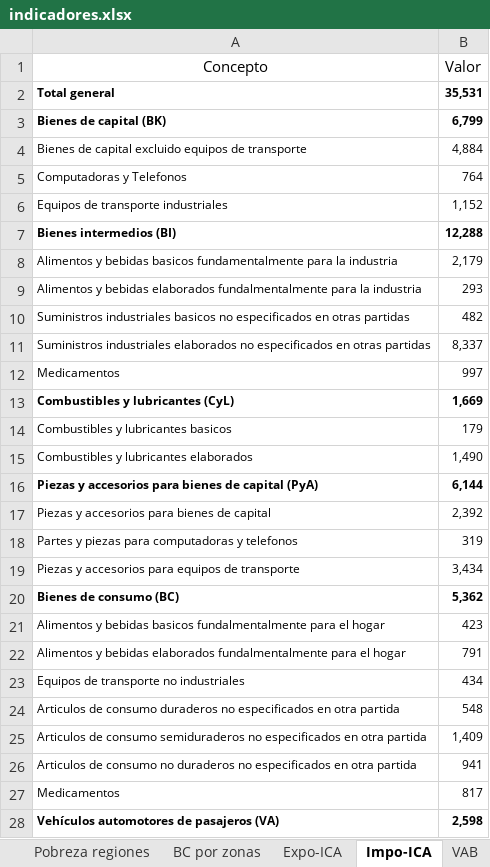
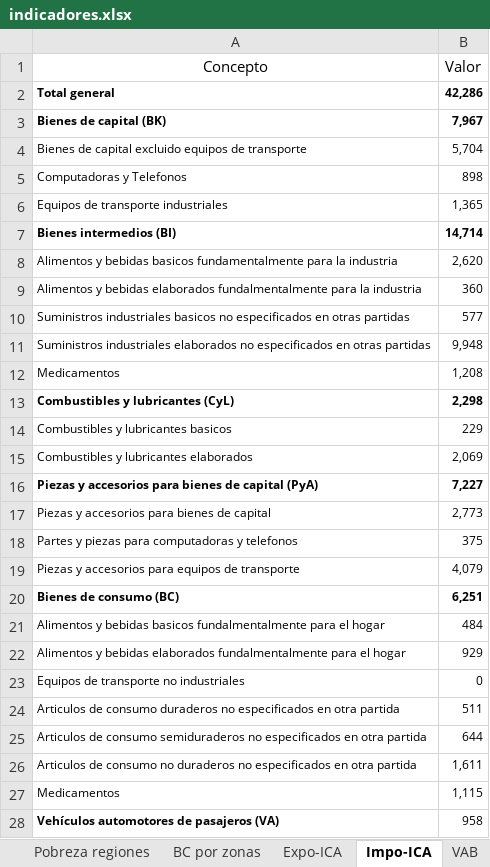
Before and after one commit to NahuelBargas/indeco, an Excel workbook: bases/indicadores.xlsx, sheet Impo-ICA, drawn as a sheet; only a part is shown; values as stored, in another font and other column widths than the file's, no borders; the diff covers the shown part only; the diff names each change by its address in the sheet, - before the commit and + after, or states it on an @@ line.

```diff
--- a/bases/indicadores.xlsx (sheet Impo-ICA)
+++ b/bases/indicadores.xlsx (sheet Impo-ICA)
-B2 (Valor): 35,531
+B2 (Valor): 42,286
-B3 (Valor): 6,799
+B3 (Valor): 7,967
-B4 (Valor): 4,884
+B4 (Valor): 5,704
-B5 (Valor): 764
+B5 (Valor): 898
-B6 (Valor): 1,152
+B6 (Valor): 1,365
-B7 (Valor): 12,288
+B7 (Valor): 14,714
-B8 (Valor): 2,179
+B8 (Valor): 2,620
-B9 (Valor): 293
+B9 (Valor): 360
-B10 (Valor): 482
+B10 (Valor): 577
-B11 (Valor): 8,337
+B11 (Valor): 9,948
-B12 (Valor): 997
+B12 (Valor): 1,208
-B13 (Valor): 1,669
+B13 (Valor): 2,298
-B14 (Valor): 179
+B14 (Valor): 229
-B15 (Valor): 1,490
+B15 (Valor): 2,069
-B16 (Valor): 6,144
+B16 (Valor): 7,227
-B17 (Valor): 2,392
+B17 (Valor): 2,773
-B18 (Valor): 319
+B18 (Valor): 375
-B19 (Valor): 3,434
+B19 (Valor): 4,079
-B20 (Valor): 5,362
+B20 (Valor): 6,251
-B21 (Valor): 423
+B21 (Valor): 484
-B22 (Valor): 791
+B22 (Valor): 929
-B23 (Valor): 434
+B23 (Valor): 0
-B24 (Valor): 548
+B24 (Valor): 511
-B25 (Valor): 1,409
+B25 (Valor): 644
-B26 (Valor): 941
+B26 (Valor): 1,611
-B27 (Valor): 817
+B27 (Valor): 1,115
-B28 (Valor): 2,598
+B28 (Valor): 958
-B28 bold: on
+B28 bold: off
```
Also changed, not shown: 2 edited cells and cell formats elsewhere in this sheet, sheet BC por zonas, sheet EMAE, sheet Expo-ICA, 8 other files.
